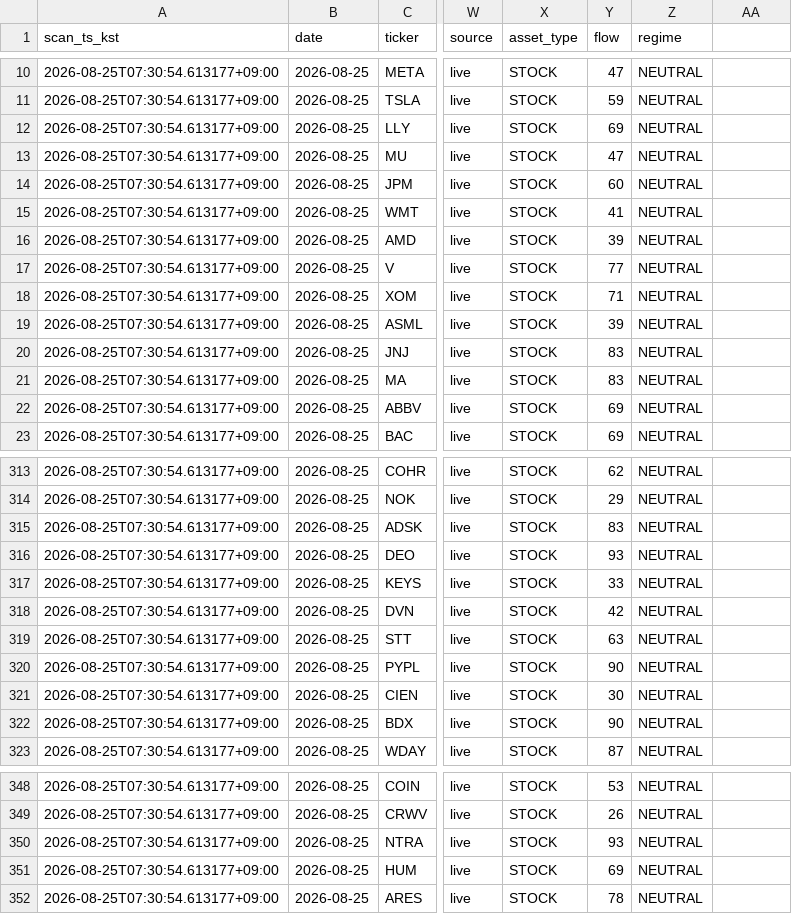
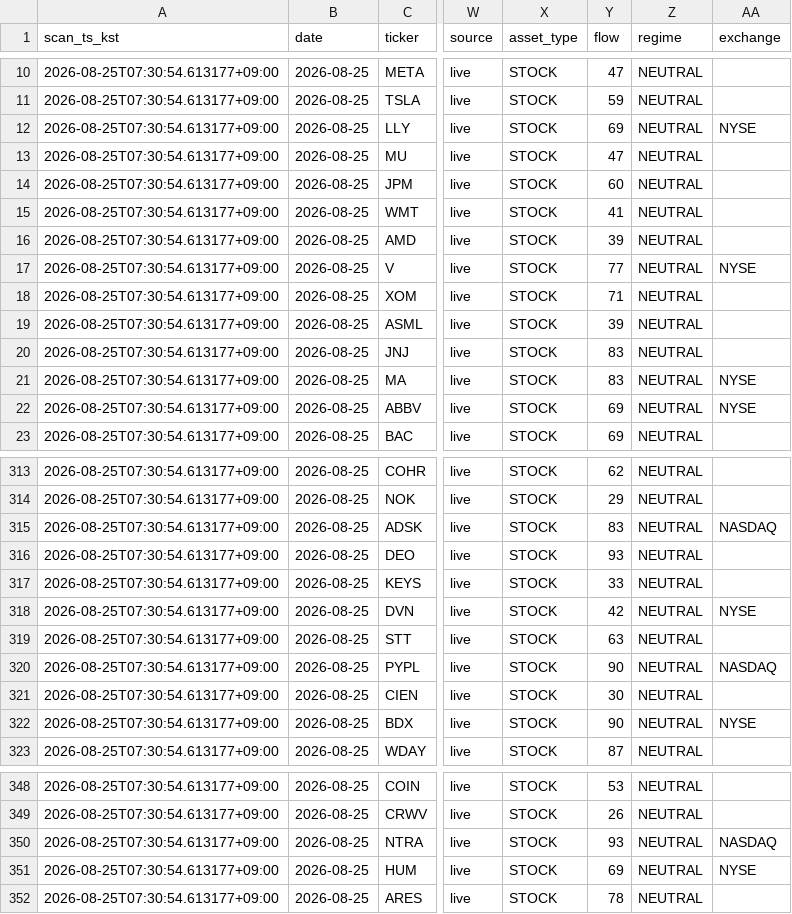
Before and after one commit to siantyped-ux/ai-stock-finder, a CSV file: history/2026-08-25.csv, drawn as a sheet; only a part is shown, gaps mark what is left out; the diff covers the shown part only; the diff names each change by its address in the sheet, - before the commit and + after, or states it on an @@ line.

```diff
--- a/history/2026-08-25.csv
+++ b/history/2026-08-25.csv
-AA1: (empty)
+AA1: exchange
-AA12 (exchange): (empty)
+AA12 (exchange): NYSE
-AA17 (exchange): (empty)
+AA17 (exchange): NYSE
-AA21:AA22 (exchange): (empty)
+AA21:AA22 (exchange): NYSE
-AA315 (exchange): (empty)
+AA315 (exchange): NASDAQ
-AA318 (exchange): (empty)
+AA318 (exchange): NYSE
-AA320 (exchange): (empty)
+AA320 (exchange): NASDAQ
-AA322 (exchange): (empty)
+AA322 (exchange): NYSE
-AA350 (exchange): (empty)
+AA350 (exchange): NASDAQ
-AA351 (exchange): (empty)
+AA351 (exchange): NYSE
```
Also changed, not shown: 84 edited cells elsewhere in this file, 7 other files.
